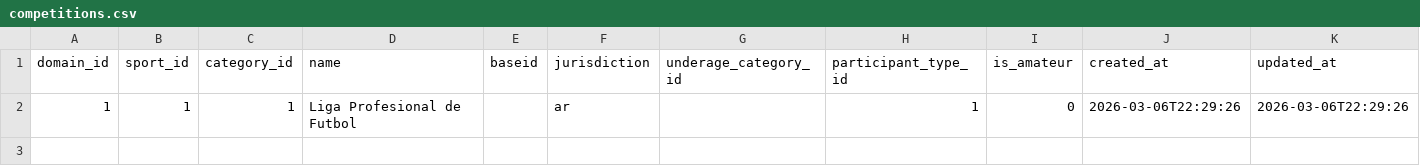
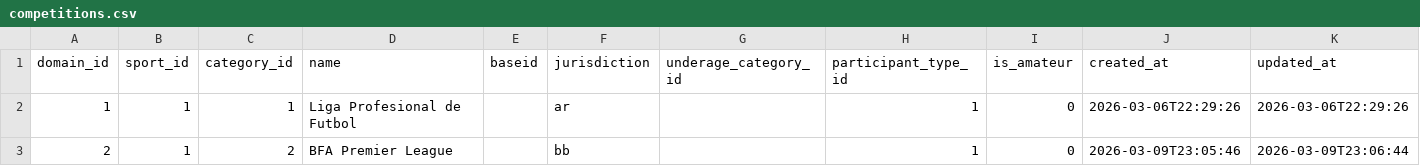
Before and after one commit to skizlin/gmap, a CSV file: backend/data/competitions.csv, drawn as a sheet.

```diff
--- a/backend/data/competitions.csv
+++ b/backend/data/competitions.csv
@@ -2 +2,2 @@ domain_id,sport_id,category_id,name,baseid,jurisdiction,underage_category_id,par
 1,1,1,Liga Profesional de Futbol,,ar,,1,0,2026-03-06T22:29:26,2026-03-06T22:29:26
+2,1,2,BFA Premier League,,bb,,1,0,2026-03-09T23:05:46,2026-03-09T23:06:44
```
Also changed, not shown: backend/data/entity_feed_mappings.csv, backend/data/feeder_event_log.csv, 23 other files.
